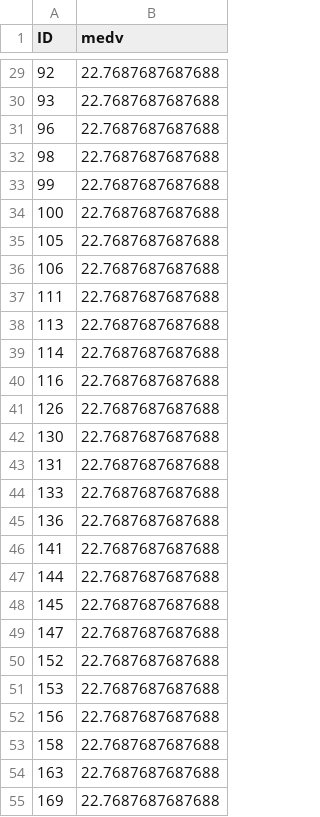
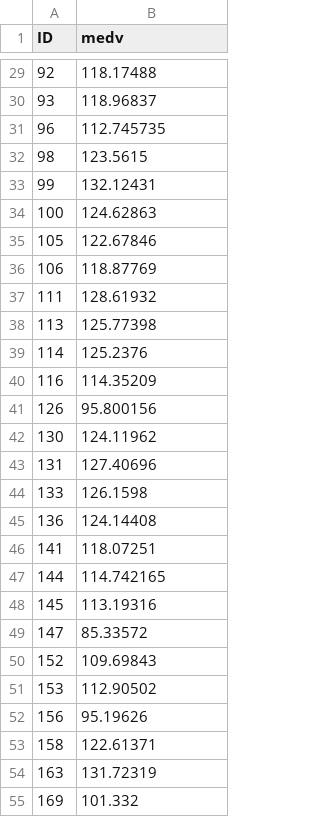
Before and after one commit to Questzzq/Machine_Learning, a CSV file: Row_Data/output.csv, drawn as a sheet; only a part is shown, gaps mark what is left out; the diff covers the shown part only.

```diff
--- a/Row_Data/output.csv
+++ b/Row_Data/output.csv
@@ -29,27 +29,27 @@ ID,medv
-92,22.7687687687688
-93,22.7687687687688
-96,22.7687687687688
-98,22.7687687687688
-99,22.7687687687688
-100,22.7687687687688
-105,22.7687687687688
-106,22.7687687687688
-111,22.7687687687688
-113,22.7687687687688
-114,22.7687687687688
-116,22.7687687687688
-126,22.7687687687688
-130,22.7687687687688
-131,22.7687687687688
-133,22.7687687687688
-136,22.7687687687688
-141,22.7687687687688
-144,22.7687687687688
-145,22.7687687687688
-147,22.7687687687688
-152,22.7687687687688
-153,22.7687687687688
-156,22.7687687687688
-158,22.7687687687688
-163,22.7687687687688
-169,22.7687687687688
+92,118.17488
+93,118.96837
+96,112.745735
+98,123.5615
+99,132.12431
+100,124.62863
+105,122.67846
+106,118.87769
+111,128.61932
+113,125.77398
+114,125.2376
+116,114.35209
+126,95.800156
+130,124.11962
+131,127.40696
+133,126.1598
+136,124.14408
+141,118.07251
+144,114.742165
+145,113.19316
+147,85.33572
+152,109.69843
+153,112.90502
+156,95.19626
+158,122.61371
+163,131.72319
+169,101.332
```
Also changed, not shown: 146 edited cells elsewhere in this file.
